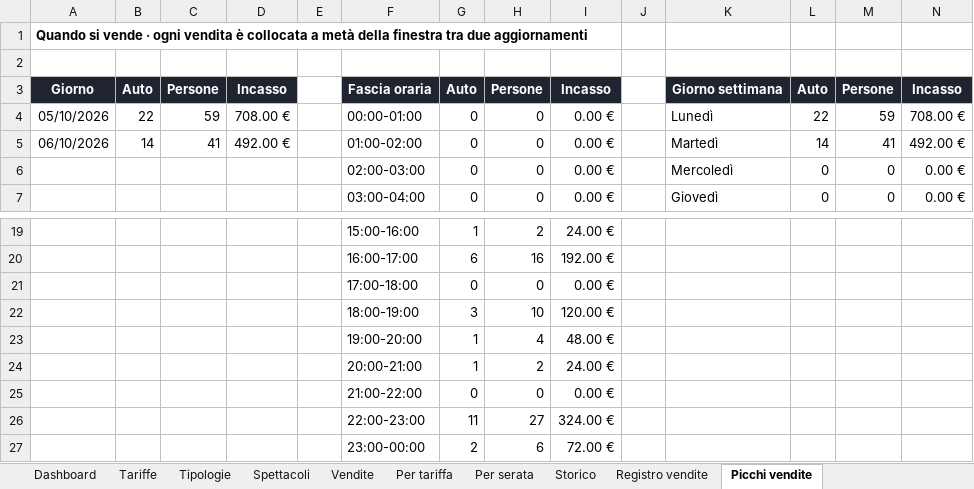
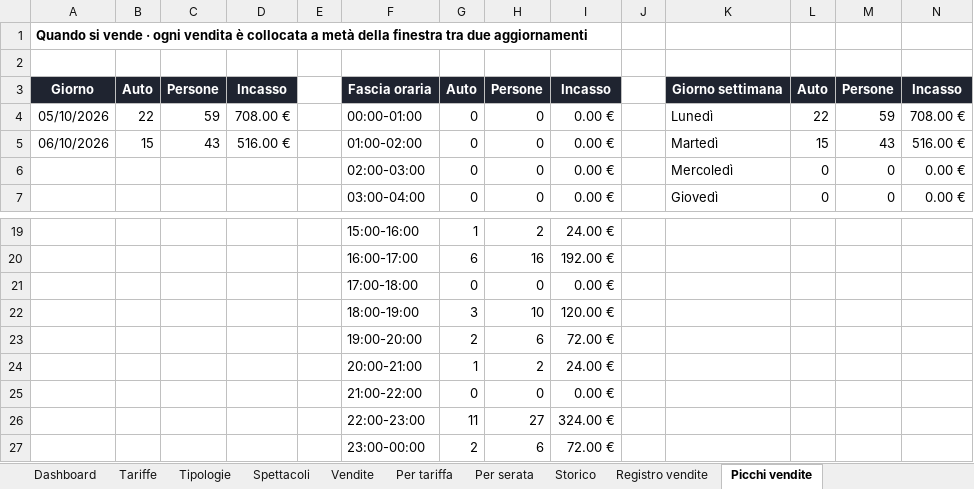
Before and after one commit to boostcreativeai-prog/HorrorDays, an Excel workbook: data/HorrorDays_Vendite.xlsx, sheet Picchi vendite, drawn as a sheet; only a part is shown, gaps mark what is left out; values as stored, in another font and other column widths than the file's, no borders; charts and pictures not drawn; removed rows and columns are numbered as before the commit, all else as after; the diff names each change by its address in the sheet, - before the commit and + after, or states it on an @@ line.

Commit message:
Report vendite 06/10/2026 19:40

```diff
--- a/data/HorrorDays_Vendite.xlsx (sheet Picchi vendite)
+++ b/data/HorrorDays_Vendite.xlsx (sheet Picchi vendite)
-B5: 14
+B5: 15
-C5: 41
+C5: 43
-D5: 492.00 €
+D5: 516.00 €
-L5: 14
+L5: 15
-M5: 41
+M5: 43
-N5: 492.00 €
+N5: 516.00 €
-row 23:  |  |  |  |  | 19:00-20:00 | 1 | 4 | 48.00 €
+row 23:  |  |  |  |  | 19:00-20:00 | 2 | 6 | 72.00 €
```
Also changed, not shown: sheet Registro vendite, sheet Storico, sheet Vendite, sheet Dashboard, charts or pictures, site/HorrorDays_Vendite.xlsx, 4 other files.
